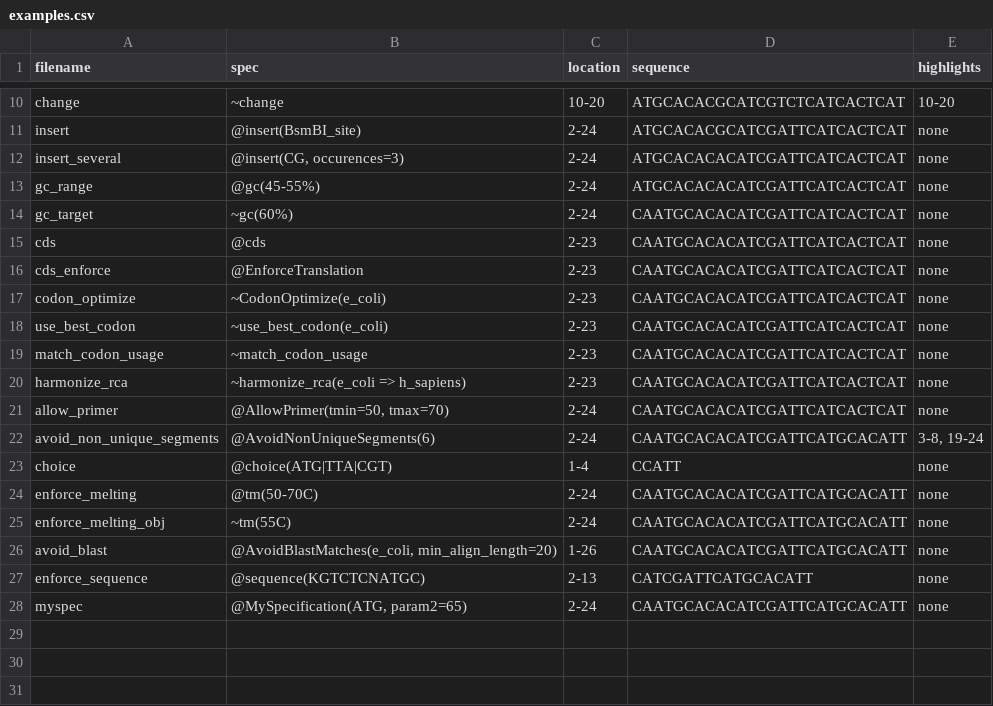
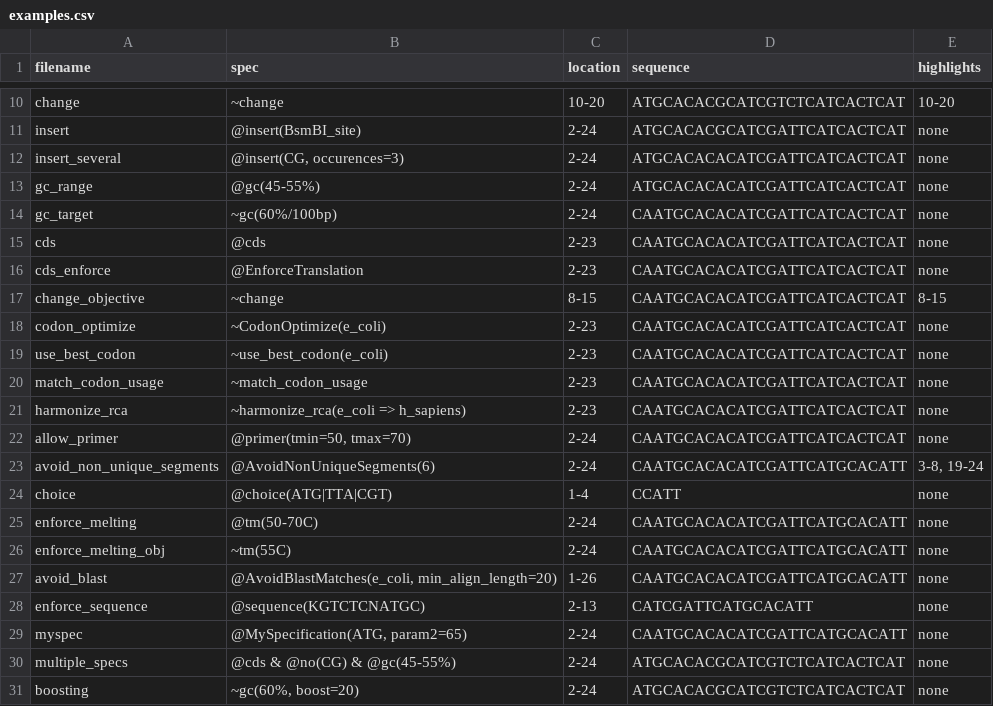
Before and after one commit to Edinburgh-Genome-Foundry/DnaChisel, a CSV file: docs/_static/images/genbank_annotations/examples.csv, drawn as a sheet; only a part is shown, gaps mark what is left out.

Commit message:
Reorganization: SpecEvaluation now in Specification folder, Sequence Pattern separated in file. New PSSM Pattern

```diff
--- a/docs/_static/images/genbank_annotations/examples.csv
+++ b/docs/_static/images/genbank_annotations/examples.csv
@@ -13,5 +13,6 @@ insert_several,"@insert(CG, occurences=3)",2-24,ATGCACACACATCGATTCATCACTCAT,none
 gc_range,@gc(45-55%),2-24,ATGCACACACATCGATTCATCACTCAT,none
-gc_target,~gc(60%),2-24,CAATGCACACATCGATTCATCACTCAT,none
+gc_target,~gc(60%/100bp),2-24,CAATGCACACATCGATTCATCACTCAT,none
 cds,@cds,2-23,CAATGCACACATCGATTCATCACTCAT,none
 cds_enforce,@EnforceTranslation,2-23,CAATGCACACATCGATTCATCACTCAT,none
+change_objective,~change,8-15,CAATGCACACATCGATTCATCACTCAT,8-15
 codon_optimize,~CodonOptimize(e_coli),2-23,CAATGCACACATCGATTCATCACTCAT,none
@@ -20,3 +21,3 @@ match_codon_usage,~match_codon_usage,2-23,CAATGCACACATCGATTCATCACTCAT,none
 harmonize_rca,~harmonize_rca(e_coli => h_sapiens),2-23,CAATGCACACATCGATTCATCACTCAT,none
-allow_primer,"@AllowPrimer(tmin=50, tmax=70)",2-24,CAATGCACACATCGATTCATCACTCAT,none
+allow_primer,"@primer(tmin=50, tmax=70)",2-24,CAATGCACACATCGATTCATCACTCAT,none
 avoid_non_unique_segments,@AvoidNonUniqueSegments(6),2-24,CAATGCACACATCGATTCATGCACATT,"3-8, 19-24"
@@ -28 +29,3 @@ enforce_sequence,@sequence(KGTCTCNATGC),2-13,CATCGATTCATGCACATT,none
 myspec,"@MySpecification(ATG, param2=65)",2-24,CAATGCACACATCGATTCATGCACATT,none
+multiple_specs,@cds & @no(CG) & @gc(45-55%),2-24,ATGCACACGCATCGTCTCATCACTCAT,none
+boosting,"~gc(60%, boost=20)",2-24,ATGCACACGCATCGTCTCATCACTCAT,none
```
Also changed, not shown: 57 other files.
